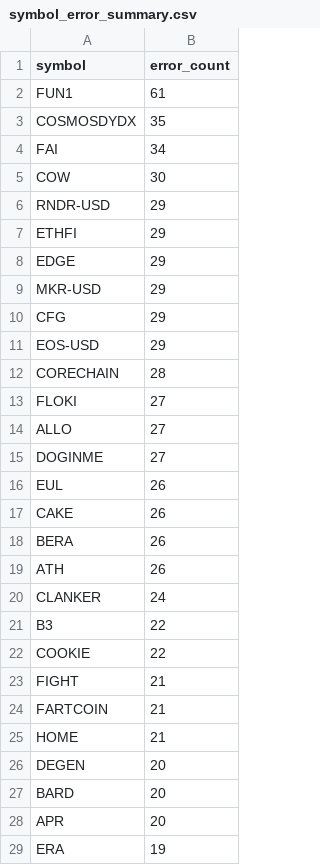
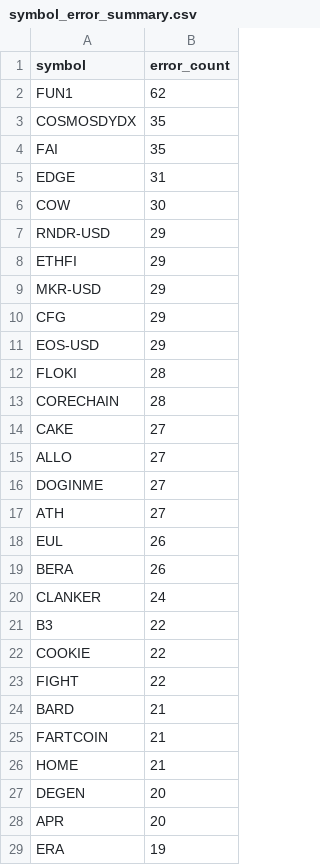
Before and after one commit to stefanbund/stadium-public-data, a CSV file: symbol_error_summary.csv, drawn as a sheet; only a part is shown; the diff covers the shown part only.

```diff
--- a/symbol_error_summary.csv
+++ b/symbol_error_summary.csv
@@ -1,5 +1,6 @@
 symbol,error_count
-FUN1,61
+FUN1,62
 COSMOSDYDX,35
-FAI,34
+FAI,35
+EDGE,31
 COW,30
@@ -7,3 +8,2 @@ RNDR-USD,29
 ETHFI,29
-EDGE,29
 MKR-USD,29
@@ -11,10 +11,10 @@ CFG,29
 EOS-USD,29
+FLOKI,28
 CORECHAIN,28
-FLOKI,27
+CAKE,27
 ALLO,27
 DOGINME,27
+ATH,27
 EUL,26
-CAKE,26
 BERA,26
-ATH,26
 CLANKER,24
@@ -22,3 +22,4 @@ B3,22
 COOKIE,22
-FIGHT,21
+FIGHT,22
+BARD,21
 FARTCOIN,21
@@ -26,3 +27,2 @@ HOME,21
 DEGEN,20
-BARD,20
 APR,20
```
Also changed, not shown: 1 added row and 1 removed row elsewhere in this file, coinbase_log_summary.csv, 3 other files.
